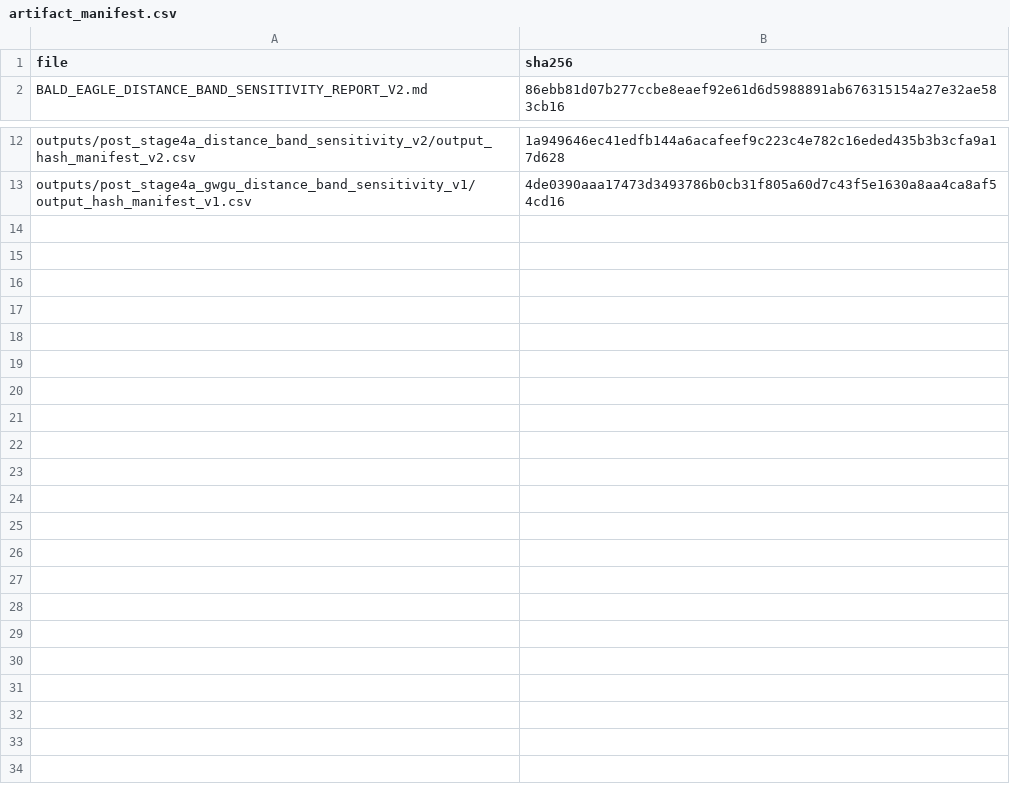
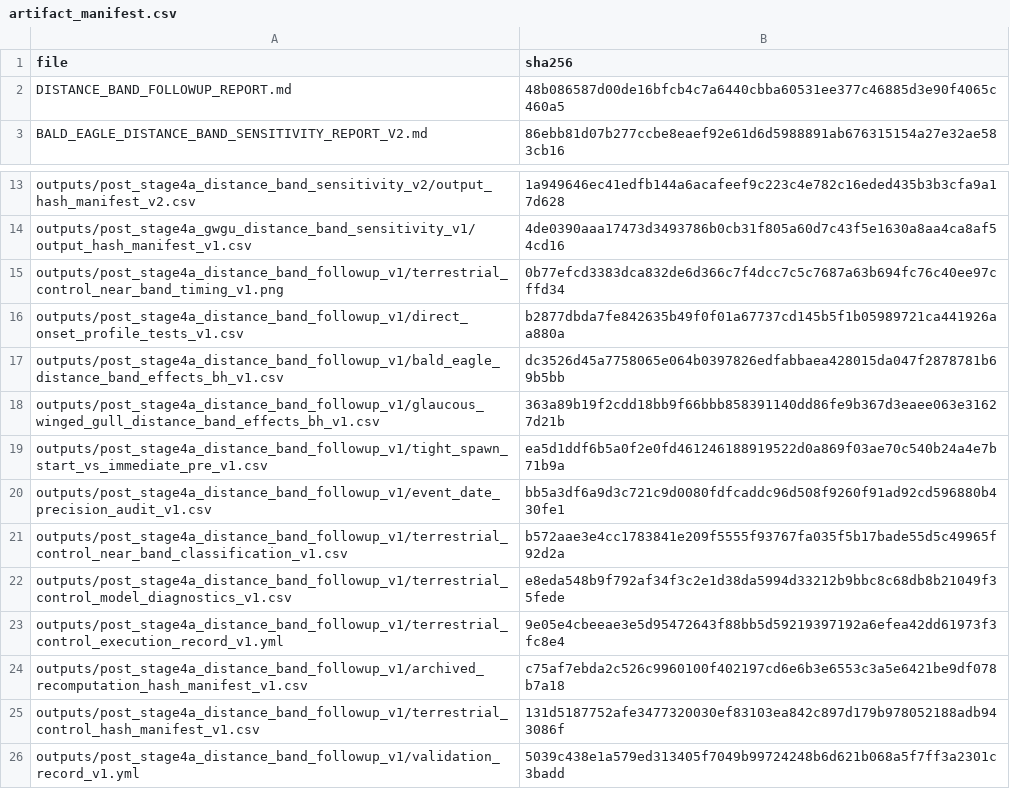
Before and after one commit to JTDingwall/herring-x-ebird-version-2, a CSV file: review_packages/distance_band_resource_pulse_review_v1/artifact_manifest.csv, drawn as a sheet; only a part is shown, gaps mark what is left out; the diff names each change by its address in the sheet, - before the commit and + after, or states it on an @@ line.

Commit message:
Add distance-band follow-up results

```diff
--- a/review_packages/distance_band_resource_pulse_review_v1/artifact_manifest.csv
+++ b/review_packages/distance_band_resource_pulse_review_v1/artifact_manifest.csv
+row 2: DISTANCE_BAND_FOLLOWUP_REPORT.md | 48b086587d00de16bfcb4c7a6440cbba60531ee377c46885d3e90f4065c460a5
+row 15: outputs/post_stage4a_distance_band_followup_v1/terrestrial_control_near_band_timing_v1.png | 0b77efcd3383dca832de6d366c7f4dcc7c5c7687a63b694fc76c40ee97cffd34
+row 16: outputs/post_stage4a_distance_band_followup_v1/direct_onset_profile_tests_v1.csv | b2877dbda7fe842635b49f0f01a67737cd145b5f1b05989721ca441926aa880a
+row 17: outputs/post_stage4a_distance_band_followup_v1/bald_eagle_distance_band_effects_bh_v1.csv | dc3526d45a7758065e064b0397826edfabbaea428015da047f2878781b69b5bb
+row 18: outputs/post_stage4a_distance_band_followup_v1/glaucous_winged_gull_distance_band_effects_bh_v1.csv | 363a89b19f2cdd18bb9f66bbb858391140dd86fe9b367d3eaee063e31627d21b
+row 19: outputs/post_stage4a_distance_band_followup_v1/tight_spawn_start_vs_immediate_pre_v1.csv | ea5d1ddf6b5a0f2e0fd461246188919522d0a869f03ae70c540b24a4e7b71b9a
+row 20: outputs/post_stage4a_distance_band_followup_v1/event_date_precision_audit_v1.csv | bb5a3df6a9d3c721c9d0080fdfcaddc96d508f9260f91ad92cd596880b430fe1
+row 21: outputs/post_stage4a_distance_band_followup_v1/terrestrial_control_near_band_classification_v1.csv | b572aae3e4cc1783841e209f5555f93767fa035f5b17bade55d5c49965f92d2a
+row 22: outputs/post_stage4a_distance_band_followup_v1/terrestrial_control_model_diagnostics_v1.csv | e8eda548b9f792af34f3c2e1d38da5994d33212b9bbc8c68db8b21049f35fede
+row 23: outputs/post_stage4a_distance_band_followup_v1/terrestrial_control_execution_record_v1.yml | 9e05e4cbeeae3e5d95472643f88bb5d59219397192a6efea42dd61973f3fc8e4
+row 24: outputs/post_stage4a_distance_band_followup_v1/archived_recomputation_hash_manifest_v1.csv | c75af7ebda2c526c9960100f402197cd6e6b3e6553c3a5e6421be9df078b7a18
+row 25: outputs/post_stage4a_distance_band_followup_v1/terrestrial_control_hash_manifest_v1.csv | 131d5187752afe3477320030ef83103ea842c897d179b978052188adb943086f
+row 26: outputs/post_stage4a_distance_band_followup_v1/validation_record_v1.yml | 5039c438e1a579ed313405f7049b99724248b6d621b068a5f7ff3a2301c3badd
```
Also changed, not shown: 27 other files.
